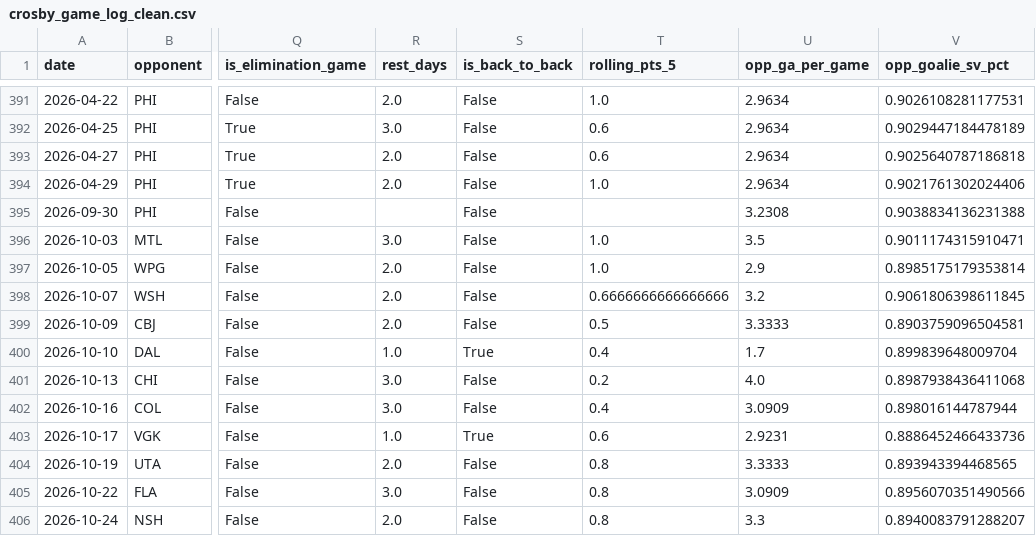
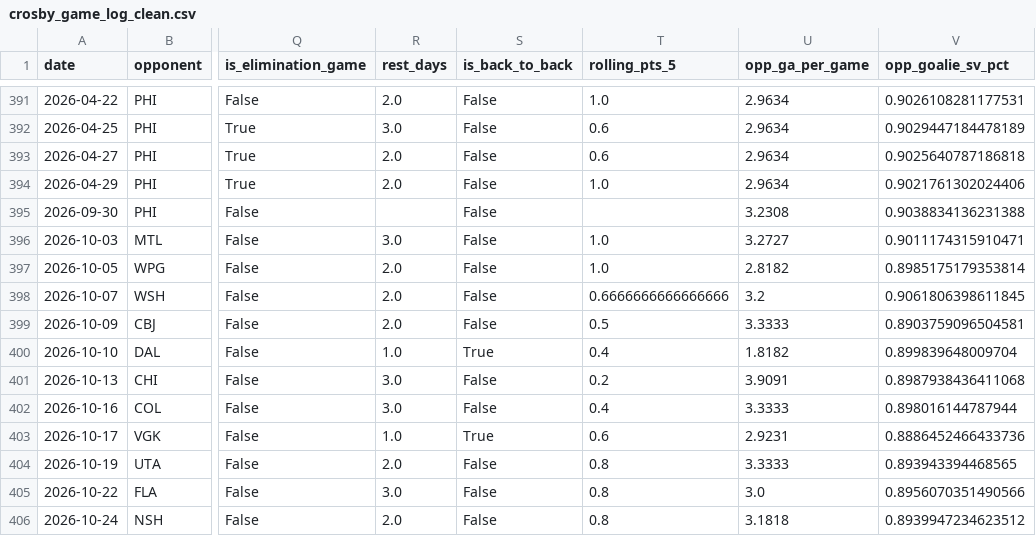
Before and after one commit to KylanHuynh7/Variance97, a CSV file: data/crosby_game_log_clean.csv, drawn as a sheet; only a part is shown, gaps mark what is left out; the diff names each change by its address in the sheet, - before the commit and + after, or states it on an @@ line.

```diff
--- a/data/crosby_game_log_clean.csv
+++ b/data/crosby_game_log_clean.csv
-U396 (opp_ga_per_game): 3.5
+U396 (opp_ga_per_game): 3.2727
-U397 (opp_ga_per_game): 2.9
+U397 (opp_ga_per_game): 2.8182
-U400 (opp_ga_per_game): 1.7
+U400 (opp_ga_per_game): 1.8182
-U401 (opp_ga_per_game): 4.0
+U401 (opp_ga_per_game): 3.9091
-U402 (opp_ga_per_game): 3.0909
+U402 (opp_ga_per_game): 3.3333
-U405 (opp_ga_per_game): 3.0909
+U405 (opp_ga_per_game): 3.0
-U406 (opp_ga_per_game): 3.3
+U406 (opp_ga_per_game): 3.1818
-V406 (opp_goalie_sv_pct): 0.8940083791288207
+V406 (opp_goalie_sv_pct): 0.8939947234623512
```
Also changed, not shown: data/goalie_game_logs.csv, data/mackinnon_game_log_clean.csv, 7 other files.
